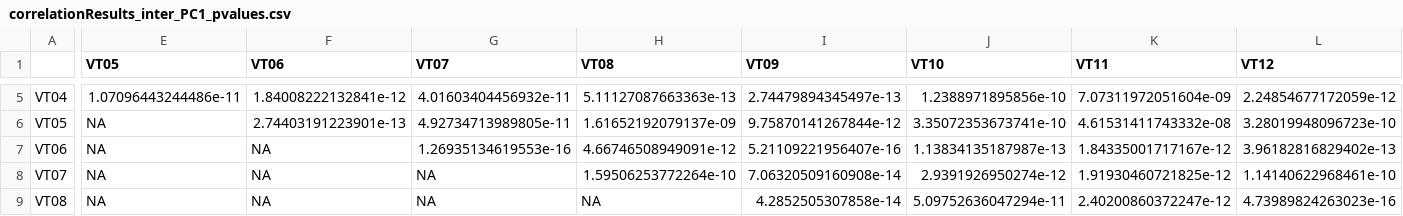
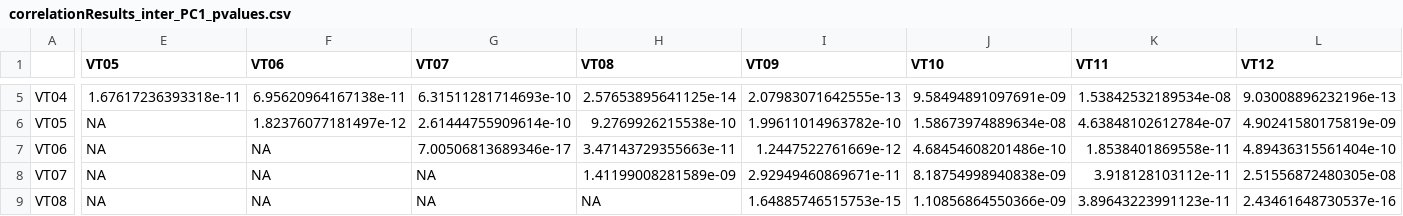
Before and after one commit to jennynz/VTshapes, a CSV file: R code/correlationResults_inter_PC1_pvalues.csv, drawn as a sheet; only a part is shown, gaps mark what is left out; the diff covers the shown part only; the diff names each change by its address in the sheet, - before the commit and + after, or states it on an @@ line.

Commit message:
Fix normalisation in interspeaker correlations

```diff
--- a/R code/correlationResults_inter_PC1_pvalues.csv
+++ b/R code/correlationResults_inter_PC1_pvalues.csv
-E5 (VT05): 1.07096443244486e-11
+E5 (VT05): 1.67617236393318e-11
-F5 (VT06): 1.84008222132841e-12
+F5 (VT06): 6.95620964167138e-11
-G5 (VT07): 4.01603404456932e-11
+G5 (VT07): 6.31511281714693e-10
-H5 (VT08): 5.11127087663363e-13
+H5 (VT08): 2.57653895641125e-14
-I5 (VT09): 2.74479894345497e-13
+I5 (VT09): 2.07983071642555e-13
-J5 (VT10): 1.2388971895856e-10
+J5 (VT10): 9.58494891097691e-09
-K5 (VT11): 7.07311972051604e-09
+K5 (VT11): 1.53842532189534e-08
-L5 (VT12): 2.24854677172059e-12
+L5 (VT12): 9.03008896232196e-13
-F6 (VT06): 2.74403191223901e-13
+F6 (VT06): 1.82376077181497e-12
-G6 (VT07): 4.92734713989805e-11
+G6 (VT07): 2.61444755909614e-10
-H6 (VT08): 1.61652192079137e-09
+H6 (VT08): 9.2769926215538e-10
-I6 (VT09): 9.75870141267844e-12
+I6 (VT09): 1.99611014963782e-10
-J6 (VT10): 3.35072353673741e-10
+J6 (VT10): 1.58673974889634e-08
-K6 (VT11): 4.61531411743332e-08
+K6 (VT11): 4.63848102612784e-07
-L6 (VT12): 3.28019948096723e-10
+L6 (VT12): 4.90241580175819e-09
-G7 (VT07): 1.26935134619553e-16
+G7 (VT07): 7.00506813689346e-17
-H7 (VT08): 4.66746508949091e-12
+H7 (VT08): 3.47143729355663e-11
-I7 (VT09): 5.21109221956407e-16
+I7 (VT09): 1.2447522761669e-12
-J7 (VT10): 1.13834135187987e-13
+J7 (VT10): 4.68454608201486e-10
-K7 (VT11): 1.84335001717167e-12
+K7 (VT11): 1.8538401869558e-11
-L7 (VT12): 3.96182816829402e-13
+L7 (VT12): 4.89436315561404e-10
-H8 (VT08): 1.59506253772264e-10
+H8 (VT08): 1.41199008281589e-09
-I8 (VT09): 7.06320509160908e-14
+I8 (VT09): 2.92949460869671e-11
-J8 (VT10): 2.9391926950274e-12
+J8 (VT10): 8.18754998940838e-09
-K8 (VT11): 1.91930460721825e-12
+K8 (VT11): 3.918128103112e-11
-L8 (VT12): 1.14140622968461e-10
+L8 (VT12): 2.51556872480305e-08
-I9 (VT09): 4.2852505307858e-14
+I9 (VT09): 1.64885746515753e-15
-J9 (VT10): 5.09752636047294e-11
+J9 (VT10): 1.10856864550366e-09
-K9 (VT11): 2.40200860372247e-12
+K9 (VT11): 3.89643223991123e-11
-L9 (VT12): 4.73989824263023e-16
+L9 (VT12): 2.43461648730537e-16
```
Also changed, not shown: 36 edited cells elsewhere in this file, R code/correlationResults_inter_PC1.csv, R code/correlationResults_inter_PC2.csv, 7 other files.
